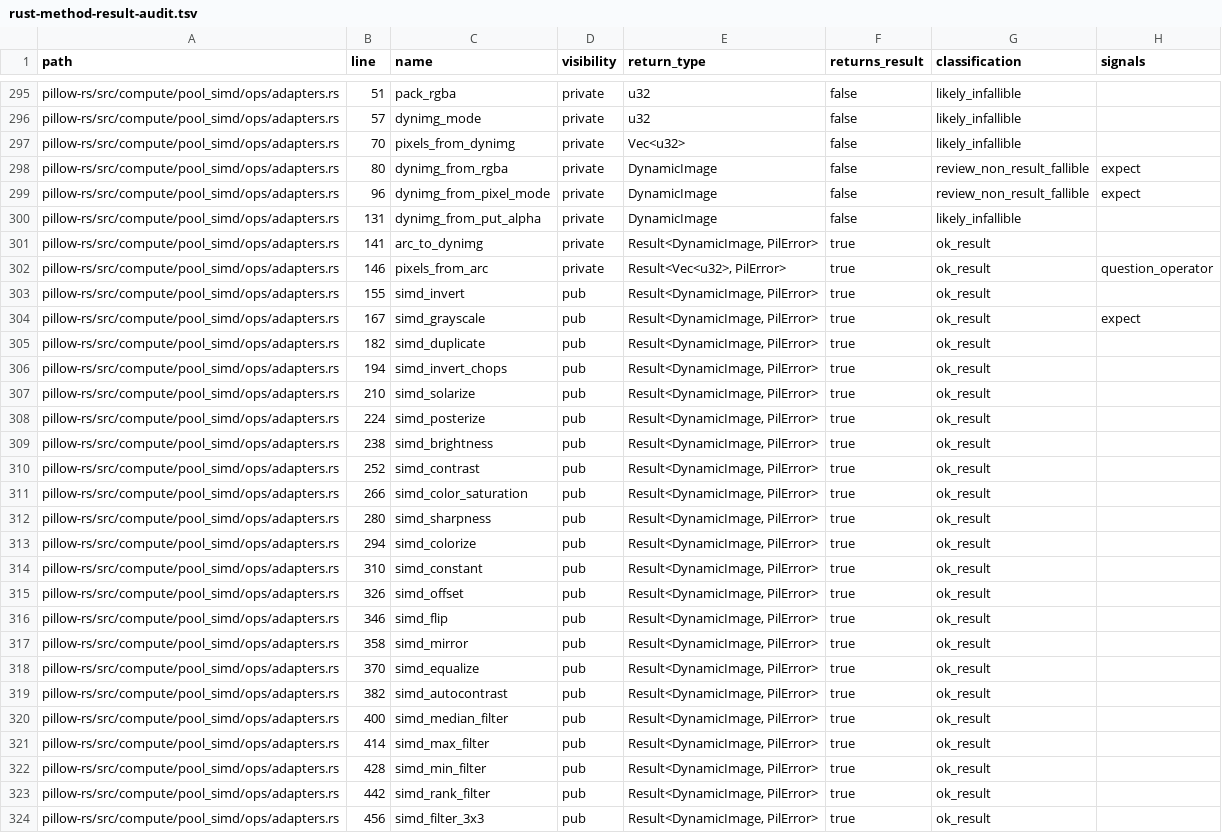
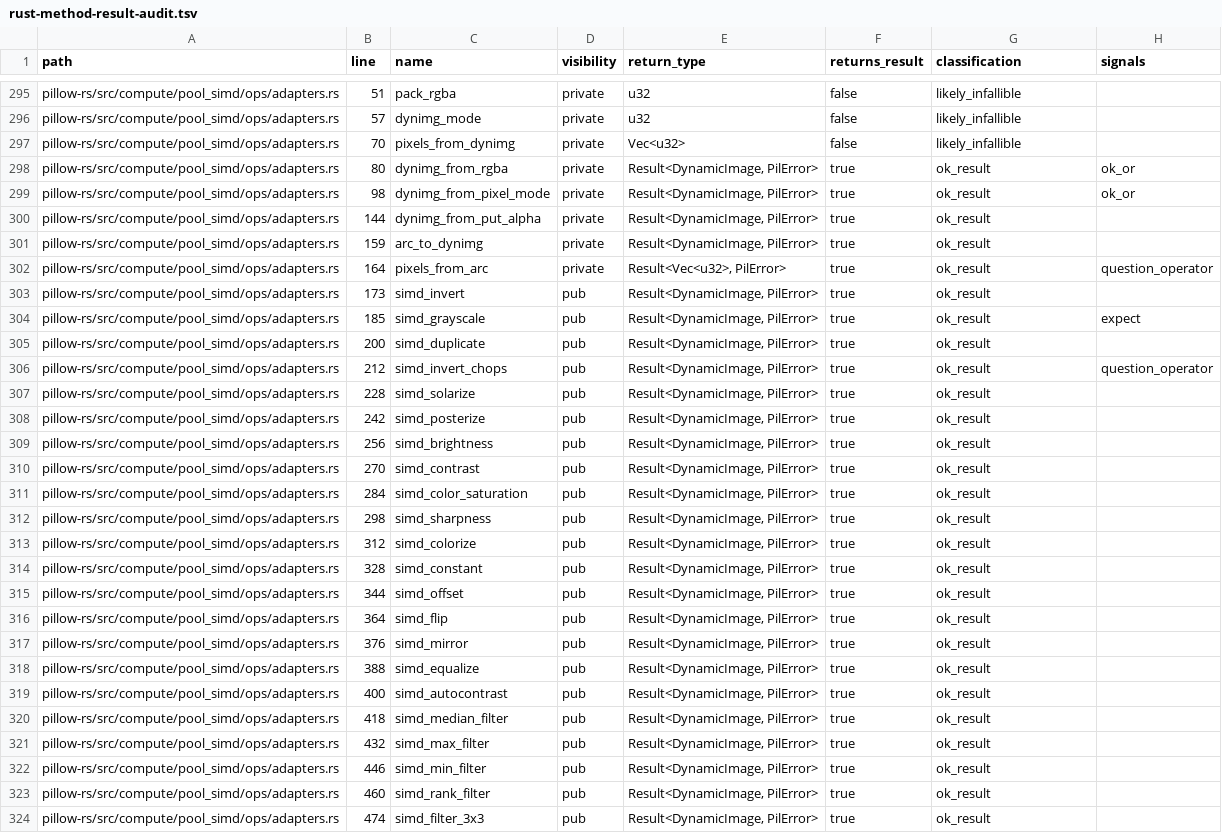
Before and after one commit to appunni-m/pillow-rs, a TSV file: docs/generated/rust-method-result-audit.tsv, drawn as a sheet; only a part is shown, gaps mark what is left out; the diff covers the shown part only; the diff names each change by its address in the sheet, - before the commit and + after, or states it on an @@ line.

Commit message:
simd: bubble adapter reconstruction errors

```diff
--- a/docs/generated/rust-method-result-audit.tsv
+++ b/docs/generated/rust-method-result-audit.tsv
-E298:E300 (return_type): DynamicImage
+E298:E300 (return_type): Result<DynamicImage, PilError>
-F298:F300 (returns_result): false
+F298:F300 (returns_result): true
-G298:G299 (classification): review_non_result_fallible
+G298:G299 (classification): ok_result
-H298:H299 (signals): expect
+H298:H299 (signals): ok_or
-B299 (line): 96
+B299 (line): 98
-B300 (line): 131
+B300 (line): 144
-G300 (classification): likely_infallible
+G300 (classification): ok_result
-B301 (line): 141
+B301 (line): 159
-B302 (line): 146
+B302 (line): 164
-B303 (line): 155
+B303 (line): 173
-B304 (line): 167
+B304 (line): 185
-B305 (line): 182
+B305 (line): 200
-B306 (line): 194
+B306 (line): 212
-H306 (signals): (empty)
+H306 (signals): question_operator
-B307 (line): 210
+B307 (line): 228
-B308 (line): 224
+B308 (line): 242
-B309 (line): 238
+B309 (line): 256
-B310 (line): 252
+B310 (line): 270
-B311 (line): 266
+B311 (line): 284
-B312 (line): 280
+B312 (line): 298
-B313 (line): 294
+B313 (line): 312
-B314 (line): 310
+B314 (line): 328
-B315 (line): 326
+B315 (line): 344
-B316 (line): 346
+B316 (line): 364
-B317 (line): 358
+B317 (line): 376
-B318 (line): 370
+B318 (line): 388
-B319 (line): 382
+B319 (line): 400
-B320 (line): 400
+B320 (line): 418
-B321 (line): 414
+B321 (line): 432
-B322 (line): 428
+B322 (line): 446
-B323 (line): 442
+B323 (line): 460
-B324 (line): 456
+B324 (line): 474
```
Also changed, not shown: 39 edited cells elsewhere in this file, 2 other files.
